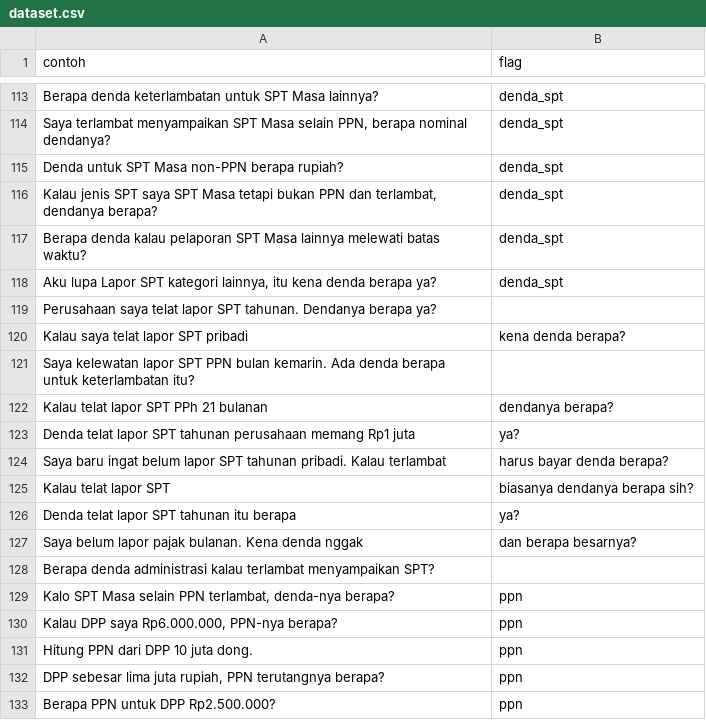
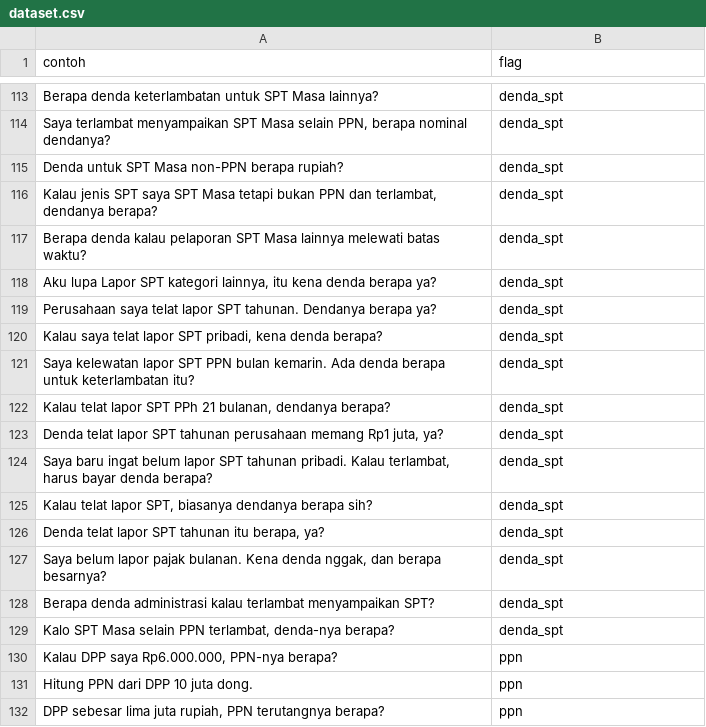
Before and after one commit to DarrenGavriel/fastapi-inference-skripsi, a CSV file: router/dataset.csv, drawn as a sheet; only a part is shown, gaps mark what is left out; the shorter side is filled out with more unchanged rows.

Commit message:
feat: update SPT-related queries for clarity and consistency in dataset

```diff
--- a/router/dataset.csv
+++ b/router/dataset.csv
@@ -118,13 +118,13 @@ contoh,flag
 "Aku lupa Lapor SPT kategori lainnya, itu kena denda berapa ya?", denda_spt
-Perusahaan saya telat lapor SPT tahunan. Dendanya berapa ya?
-Kalau saya telat lapor SPT pribadi, kena denda berapa?
-Saya kelewatan lapor SPT PPN bulan kemarin. Ada denda berapa untuk keterlambatan itu?
-Kalau telat lapor SPT PPh 21 bulanan, dendanya berapa?
-Denda telat lapor SPT tahunan perusahaan memang Rp1 juta, ya?
-Saya baru ingat belum lapor SPT tahunan pribadi. Kalau terlambat, harus bayar denda berapa?
-Kalau telat lapor SPT, biasanya dendanya berapa sih?
-Denda telat lapor SPT tahunan itu berapa, ya?
-Saya belum lapor pajak bulanan. Kena denda nggak, dan berapa besarnya?
-Berapa denda administrasi kalau terlambat menyampaikan SPT?
-"Kalo SPT Masa selain PPN terlambat, denda-nya berapa?", ppn
+"Perusahaan saya telat lapor SPT tahunan. Dendanya berapa ya?", denda_spt
+"Kalau saya telat lapor SPT pribadi, kena denda berapa?", denda_spt
+"Saya kelewatan lapor SPT PPN bulan kemarin. Ada denda berapa untuk keterlambatan itu?", denda_spt
+"Kalau telat lapor SPT PPh 21 bulanan, dendanya berapa?", denda_spt
+"Denda telat lapor SPT tahunan perusahaan memang Rp1 juta, ya?", denda_spt
+"Saya baru ingat belum lapor SPT tahunan pribadi. Kalau terlambat, harus bayar denda berapa?", denda_spt
+"Kalau telat lapor SPT, biasanya dendanya berapa sih?", denda_spt
+"Denda telat lapor SPT tahunan itu berapa, ya?", denda_spt
+"Saya belum lapor pajak bulanan. Kena denda nggak, dan berapa besarnya?", denda_spt
+"Berapa denda administrasi kalau terlambat menyampaikan SPT?", denda_spt
+"Kalo SPT Masa selain PPN terlambat, denda-nya berapa?", denda_spt
 "Kalau DPP saya Rp6.000.000, PPN-nya berapa?", ppn
```
